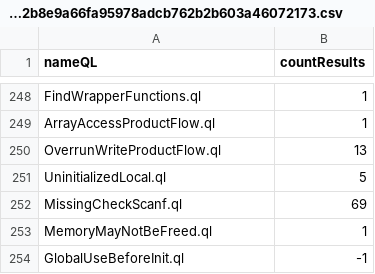
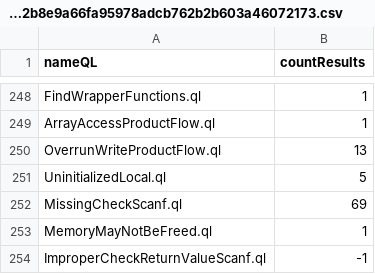
Before and after one commit to gergimentr/alldb, a CSV file: results/541c30a8c1b8ed97abb1f616a22f4fba407058c2cbca0e22e86839155408d66dafdfae81b0bca848844c8f32b982b8e9a66fa95978adcb762b2b603a46072173.csv, drawn as a sheet; only a part is shown, gaps mark what is left out.

```diff
--- a/results/541c30a8c1b8ed97abb1f616a22f4fba407058c2cbca0e22e86839155408d66dafdfae81b0bca848844c8f32b982b8e9a66fa95978adcb762b2b603a46072173.csv
+++ b/results/541c30a8c1b8ed97abb1f616a22f4fba407058c2cbca0e22e86839155408d66dafdfae81b0bca848844c8f32b982b8e9a66fa95978adcb762b2b603a46072173.csv
@@ -253,2 +253,2 @@ MissingCheckScanf.ql,69
 MemoryMayNotBeFreed.ql,1
-GlobalUseBeforeInit.ql,-1
+ImproperCheckReturnValueScanf.ql,-1
```
Also changed, not shown: results/8207a24f6162f19e02099c766a3289e216e59fdd7bb920b29fed41cf06ad4498849eaf43d0c224ea6438f3070e30c549533bc60fce99ace92e83897c39a3d096.csv, 1 other file.
